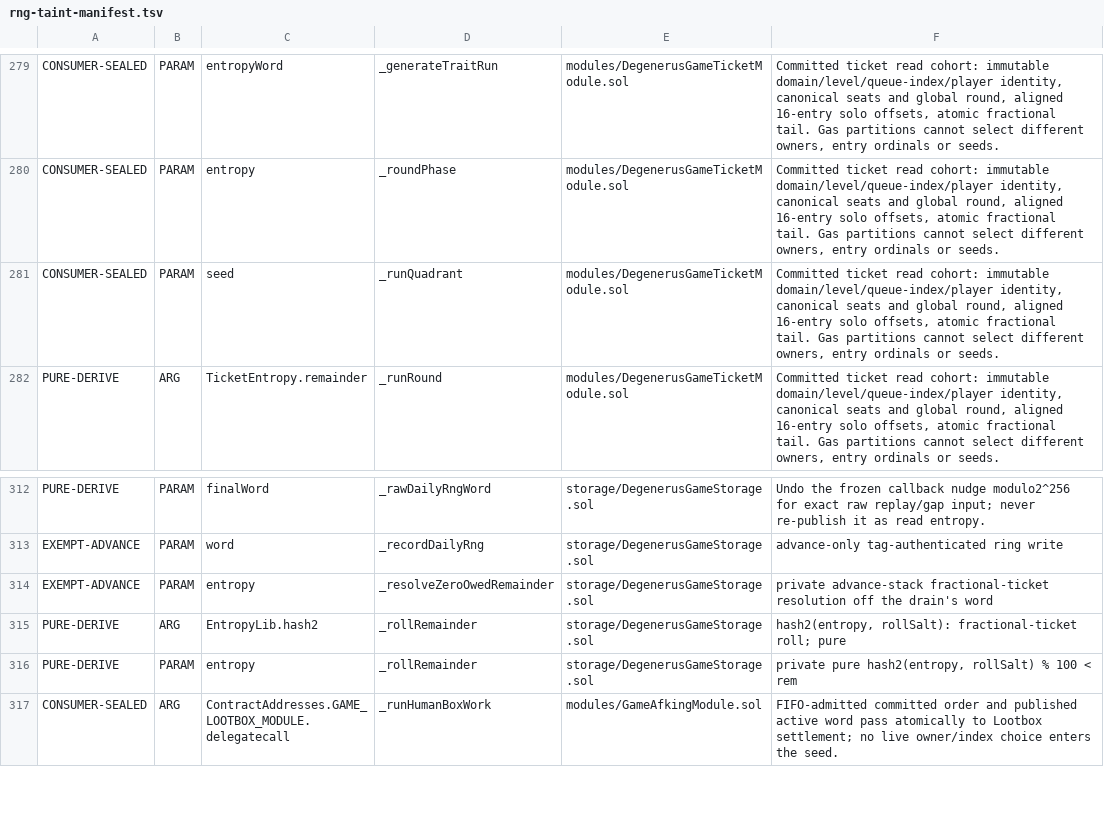
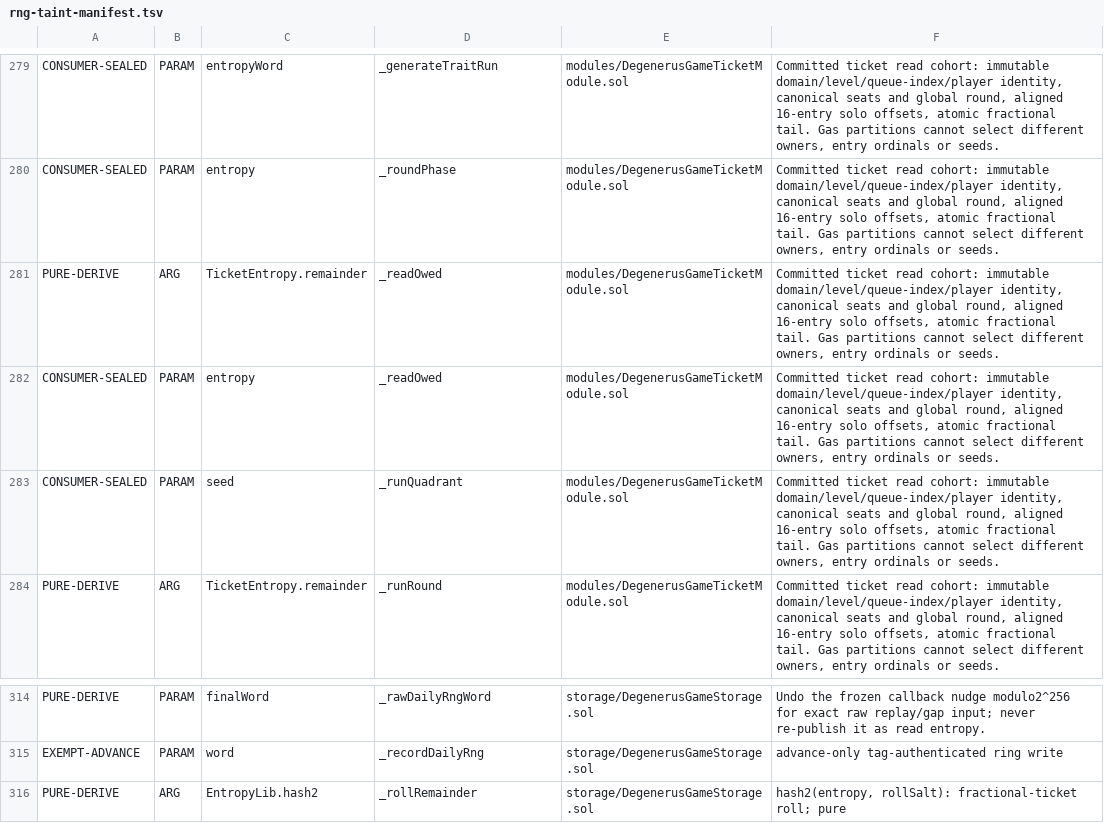
Before and after one commit to PurgeGame/degenerus-protocol, a TSV file: scripts/rng-taint-manifest.tsv, drawn as a sheet; only a part is shown, gaps mark what is left out; the shorter side is filled out with more unchanged rows.

```diff
--- a/scripts/rng-taint-manifest.tsv
+++ b/scripts/rng-taint-manifest.tsv
@@ -280,2 +280,4 @@ CONSUMER-SEALED	PARAM	entropyWord	_generateTraitRun	modules/DegenerusGameTicketM
 CONSUMER-SEALED	PARAM	entropy	_roundPhase	modules/DegenerusGameTicketModule.sol	Committed ticket read cohort: immutable domain/level/queue-index/player identity, canonical seats and global round, aligned 16-entry solo offsets, atomic fractional tail. Gas partitions cannot select different owners, entry ordinals or seeds.
+PURE-DERIVE	ARG	TicketEntropy.remainder	_readOwed	modules/DegenerusGameTicketModule.sol	Committed ticket read cohort: immutable domain/level/queue-index/player identity, canonical seats and global round, aligned 16-entry solo offsets, atomic fractional tail. Gas partitions cannot select different owners, entry ordinals or seeds.
+CONSUMER-SEALED	PARAM	entropy	_readOwed	modules/DegenerusGameTicketModule.sol	Committed ticket read cohort: immutable domain/level/queue-index/player identity, canonical seats and global round, aligned 16-entry solo offsets, atomic fractional tail. Gas partitions cannot select different owners, entry ordinals or seeds.
 CONSUMER-SEALED	PARAM	seed	_runQuadrant	modules/DegenerusGameTicketModule.sol	Committed ticket read cohort: immutable domain/level/queue-index/player identity, canonical seats and global round, aligned 16-entry solo offsets, atomic fractional tail. Gas partitions cannot select different owners, entry ordinals or seeds.
@@ -313,3 +315,2 @@ PURE-DERIVE	PARAM	finalWord	_rawDailyRngWord	storage/DegenerusGameStorage.sol	Un
 EXEMPT-ADVANCE	PARAM	word	_recordDailyRng	storage/DegenerusGameStorage.sol	advance-only tag-authenticated ring write
-EXEMPT-ADVANCE	PARAM	entropy	_resolveZeroOwedRemainder	storage/DegenerusGameStorage.sol	private advance-stack fractional-ticket resolution off the drain's word
 PURE-DERIVE	ARG	EntropyLib.hash2	_rollRemainder	storage/DegenerusGameStorage.sol	hash2(entropy, rollSalt): fractional-ticket roll; pure
```
Also changed, not shown: scripts/unchecked-manifest.tsv, scripts/write-owners-manifest.tsv, 40 other files.
